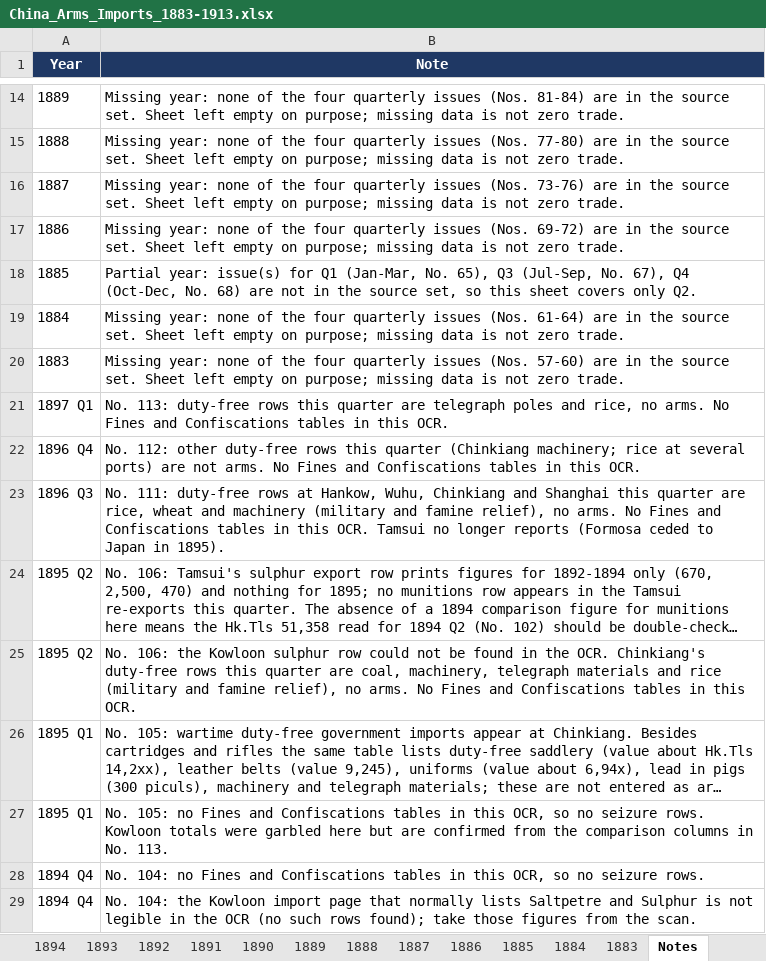
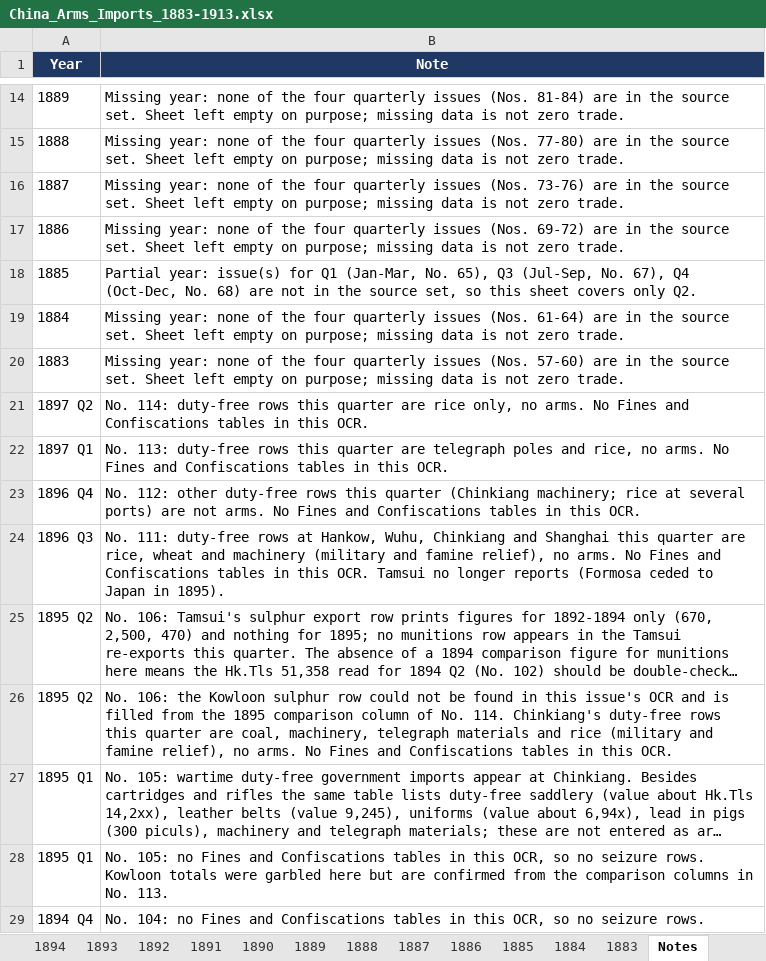
Before and after one commit to hinsonyuen/PATH-Hinson-Work-, an Excel workbook: china/workbooks/China_Arms_Imports_1883-1913.xlsx, sheet Notes, drawn as a sheet; only a part is shown, gaps mark what is left out; the shorter side is filled out with more unchanged rows; long unchanged cells end in …; values as stored, in another font and other column widths than the file's, no borders; addresses are those after the commit; the diff names each change by its address in the sheet, - before the commit and + after, or states it on an @@ line.

```diff
--- a/china/workbooks/China_Arms_Imports_1883-1913.xlsx (sheet Notes)
+++ b/china/workbooks/China_Arms_Imports_1883-1913.xlsx (sheet Notes)
+row 21: 1897 Q2 | No. 114: duty-free rows this quarter are rice only, no arms. No Fines and Confiscations tables in this OCR.
-B26 (Note): …found in the OCR. Chinkiang's duty-free…
+B26 (Note): …found in this issue's OCR and is filled from the 1895 comparison column of No. 114. Chinkiang's duty-free…
```
Also changed, not shown: sheet 1897, sheet 1895, sheet Coverage, china/workbooks/China_Arms_Exports_1883-1913.xlsx, 3 other files.
